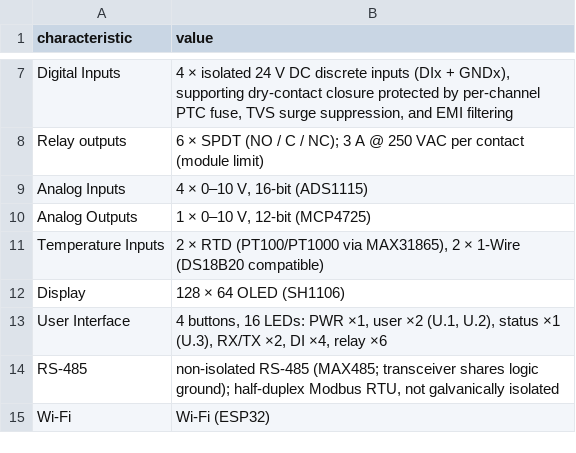
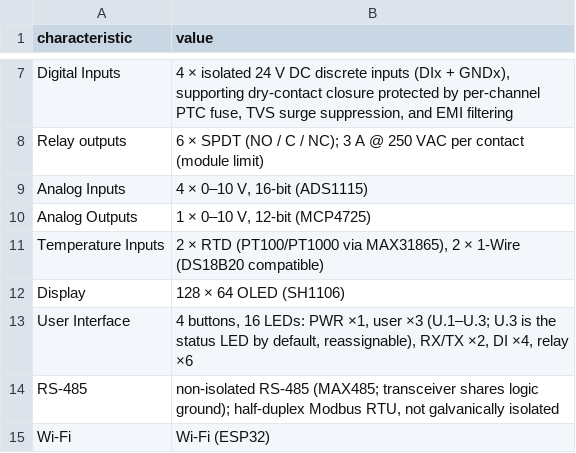
Before and after one commit to isystemsautomation/homemaster-dev, a CSV file: partner-kit/MiniPLC/specs.csv, drawn as a sheet; only a part is shown, gaps mark what is left out.

```diff
--- a/partner-kit/MiniPLC/specs.csv
+++ b/partner-kit/MiniPLC/specs.csv
@@ -12,3 +12,3 @@ Temperature Inputs,"2 × RTD (PT100/PT1000 via MAX31865), 2 × 1-Wire (DS18B20 c
 Display,128 × 64 OLED (SH1106)
-User Interface,"4 buttons, 16 LEDs: PWR ×1, user ×2 (U.1, U.2), status ×1 (U.3), RX/TX ×2, DI ×4, relay ×6"
+User Interface,"4 buttons, 16 LEDs: PWR ×1, user ×3 (U.1–U.3; U.3 is the status LED by default, reassignable), RX/TX ×2, DI ×4, relay ×6"
 RS-485,"non-isolated RS-485 (MAX485; transceiver shares logic ground); half-duplex Modbus RTU, not galvanically isolated"
```
Also changed, not shown: 9 other files.
